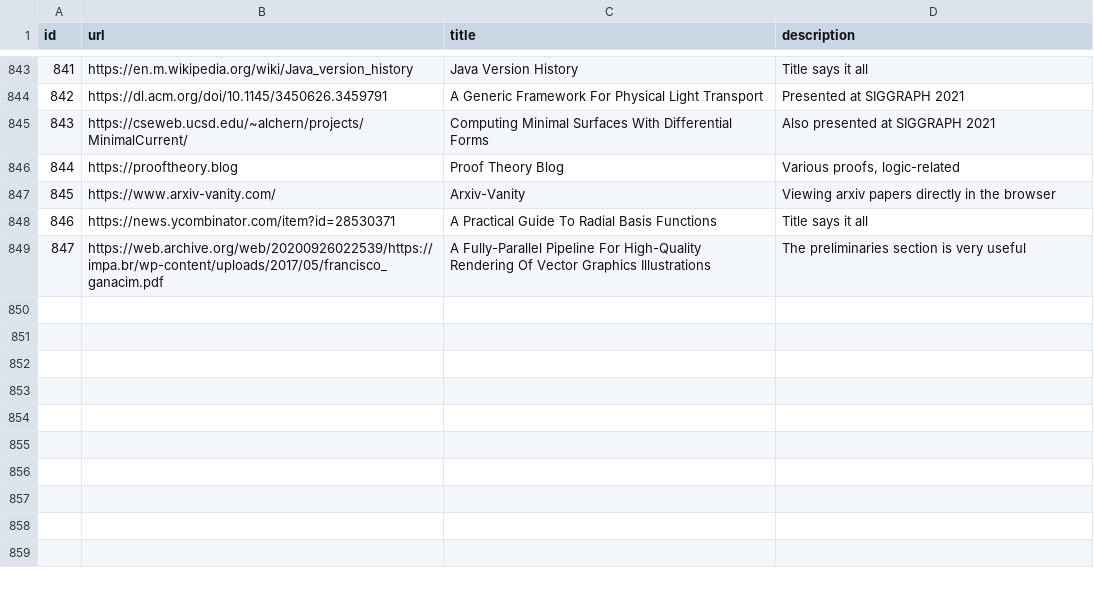
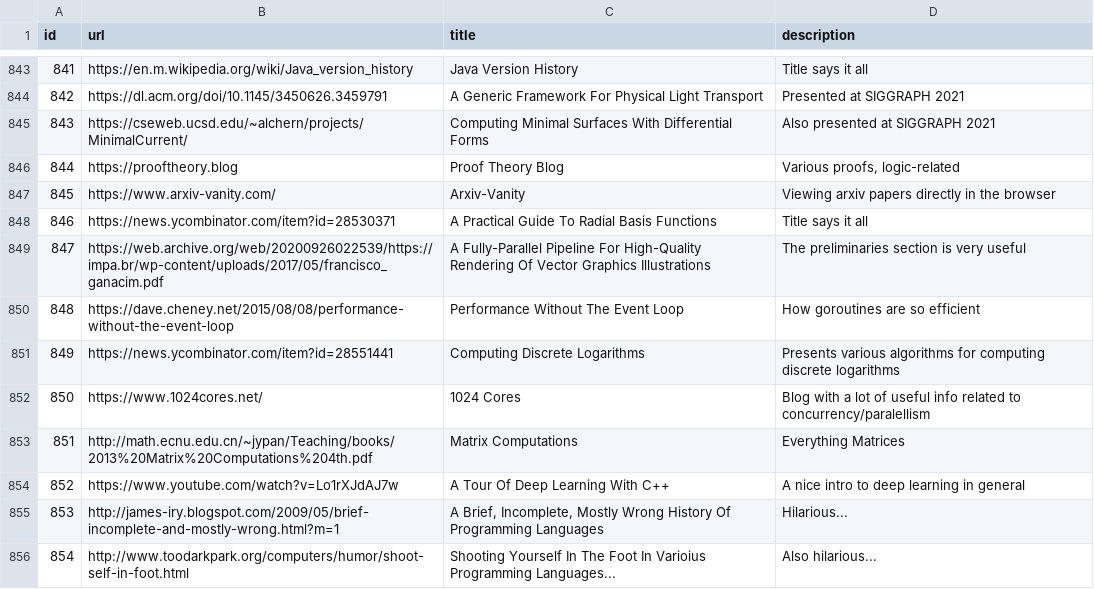
Before and after one commit to AlexandruIca/Stuff, a CSV file: data/links.csv, drawn as a sheet; only a part is shown, gaps mark what is left out; the diff names each change by its address in the sheet, - before the commit and + after, or states it on an @@ line.

Commit message:
New links

```diff
--- a/data/links.csv
+++ b/data/links.csv
+row 850: 848 | https://dave.cheney.net/2015/08/08/performance-without-the-event-loop | Performance Without The Event Loop | How goroutines are so efficient
+row 851: 849 | https://news.ycombinator.com/item?id=28551441 | Computing Discrete Logarithms | Presents various algorithms for computing discrete logarithms
+row 852: 850 | https://www.1024cores.net/ | 1024 Cores | Blog with a lot of useful info related to concurrency/paralellism
+row 853: 851 | http://math.ecnu.edu.cn/~jypan/Teaching/books/2013%20Matrix%20Computations%204th.pdf | Matrix Computations | Everything Matrices
+row 854: 852 | https://www.youtube.com/watch?v=Lo1rXJdAJ7w | A Tour Of Deep Learning With C++ | A nice intro to deep learning in general
+row 855: 853 | http://james-iry.blogspot.com/2009/05/brief-incomplete-and-mostly-wrong.html?m=1 | A Brief, Incomplete, Mostly Wrong History Of Programming Languages | Hilarious...
+row 856: 854 | http://www.toodarkpark.org/computers/humor/shoot-self-in-foot.html | Shooting Yourself In The Foot In Varioius Programming Languages... | Also hilarious...
```
Also changed, not shown: data/links_tags.csv, 1 other file.
